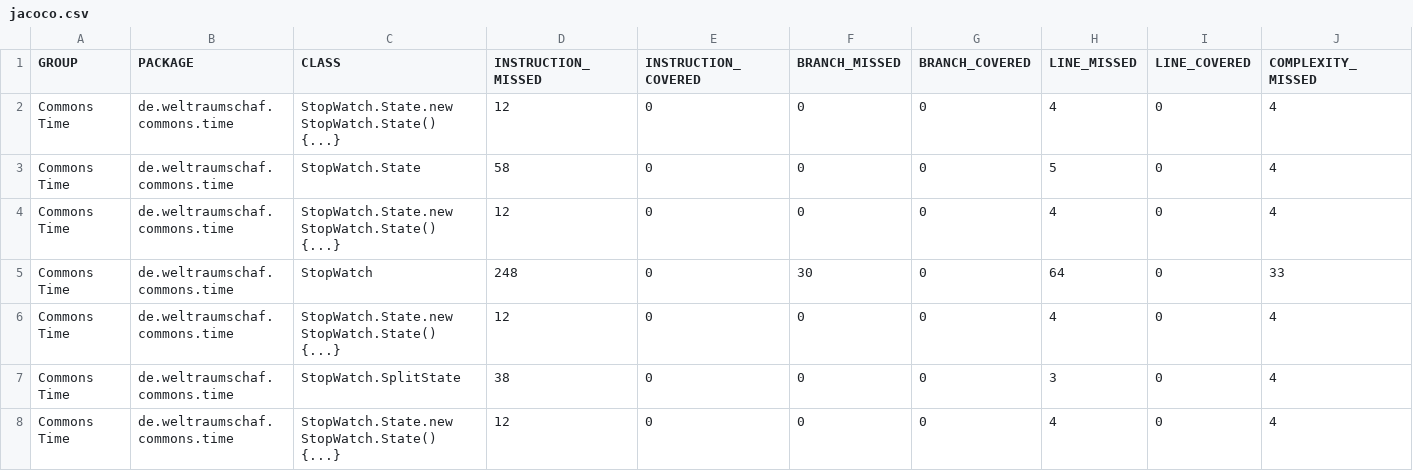
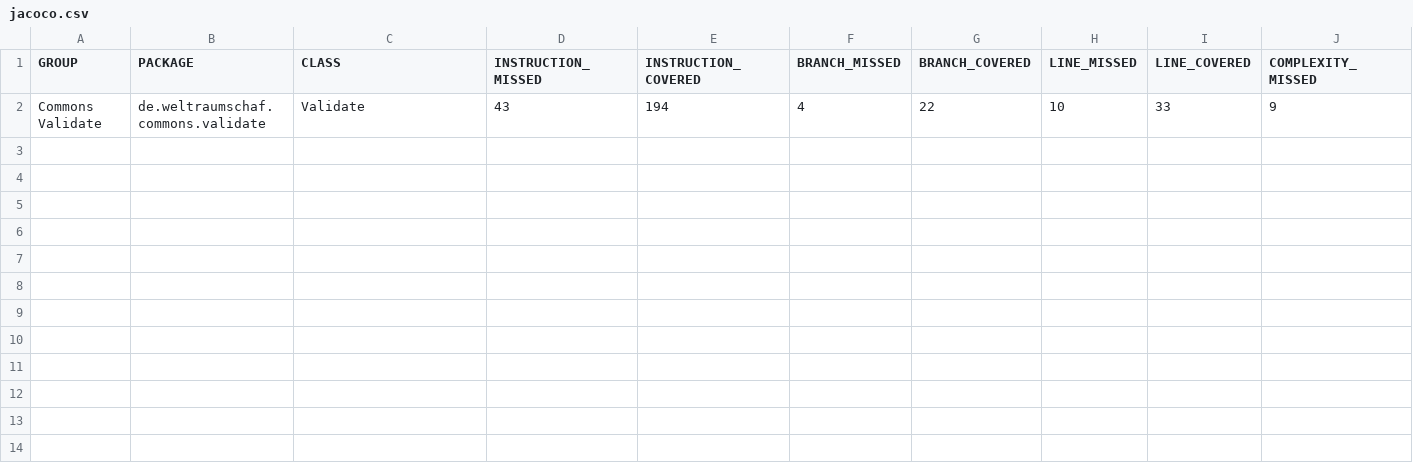
Before and after one commit to Weltraumschaf/organization, a CSV file: jacoco/jacoco.csv, drawn as a sheet; only a part is shown; removed rows and columns are numbered as before the commit, all else as after; rows hold the shown columns only; the diff names each change by its address in the sheet, - before the commit and + after, or states it on an @@ line.

```diff
--- a/jacoco/jacoco.csv
+++ b/jacoco/jacoco.csv
-row 2: Commons Time | de.weltraumschaf.commons.time | StopWatch.State.new StopWatch.State() {...} | 12 | 0 | 0 | 0 | 4 | 0 | 4
-row 3: Commons Time | de.weltraumschaf.commons.time | StopWatch.State | 58 | 0 | 0 | 0 | 5 | 0 | 4
-row 4: Commons Time | de.weltraumschaf.commons.time | StopWatch.State.new StopWatch.State() {...} | 12 | 0 | 0 | 0 | 4 | 0 | 4
-row 5: Commons Time | de.weltraumschaf.commons.time | StopWatch | 248 | 0 | 30 | 0 | 64 | 0 | 33
-row 6: Commons Time | de.weltraumschaf.commons.time | StopWatch.State.new StopWatch.State() {...} | 12 | 0 | 0 | 0 | 4 | 0 | 4
-row 7: Commons Time | de.weltraumschaf.commons.time | StopWatch.SplitState | 38 | 0 | 0 | 0 | 3 | 0 | 4
-row 8: Commons Time | de.weltraumschaf.commons.time | StopWatch.State.new StopWatch.State() {...} | 12 | 0 | 0 | 0 | 4 | 0 | 4
+row 2: Commons Validate | de.weltraumschaf.commons.validate | Validate | 43 | 194 | 4 | 22 | 10 | 33 | 9
```
Also changed, not shown: 8 other files.
